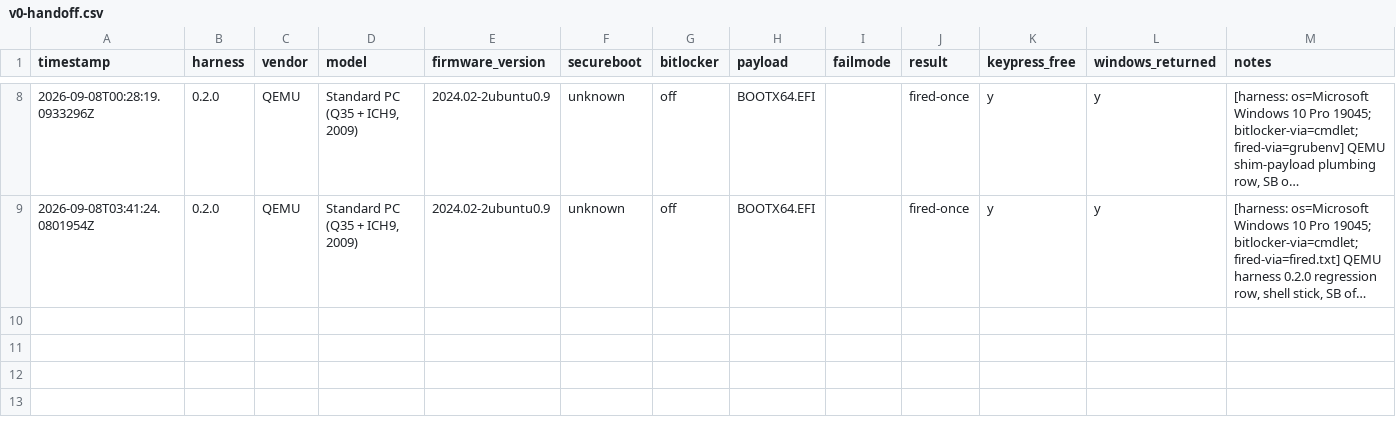
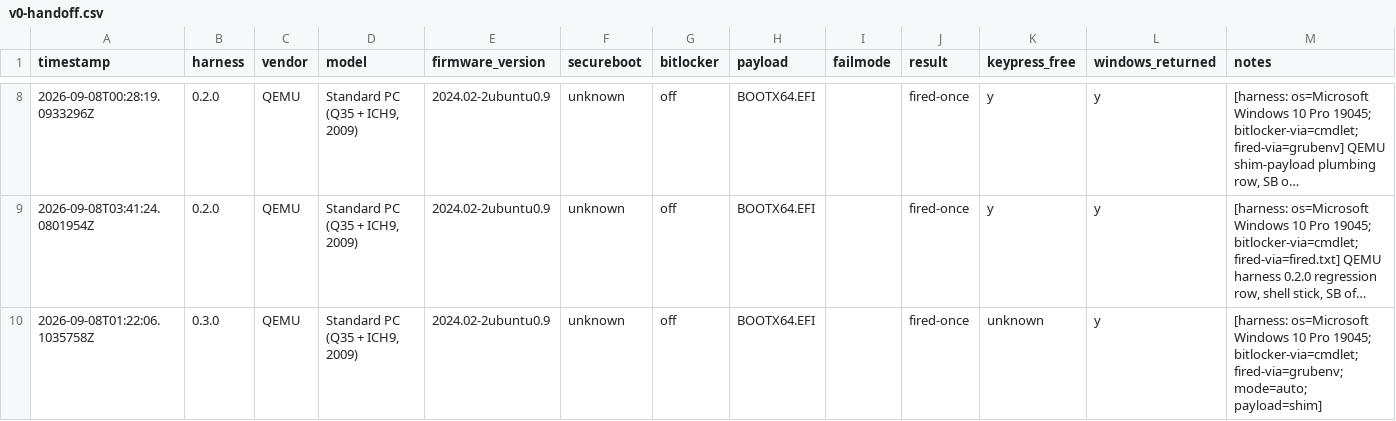
Before and after one commit to addlatt/upgrade_, a CSV file: docs/validation-results/v0-handoff.csv, drawn as a sheet; only a part is shown, gaps mark what is left out; long unchanged cells end in …; the diff names each change by its address in the sheet, - before the commit and + after, or states it on an @@ line.

```diff
--- a/docs/validation-results/v0-handoff.csv
+++ b/docs/validation-results/v0-handoff.csv
+row 10: 2026-09-08T01:22:06.1035758Z | 0.3.0 | QEMU | Standard PC (Q35 + ICH9, 2009) | 2024.02-2ubuntu0.9 | unknown | off | BOOTX64.EFI |  | fired-once | unknown | y | [harness: os=Microsoft Windows 10 Pro 19045; bitlocker-via=cmdlet; fired-via=grubenv; mode=auto; payload=shim]
```
Also changed, not shown: 9 other files.
